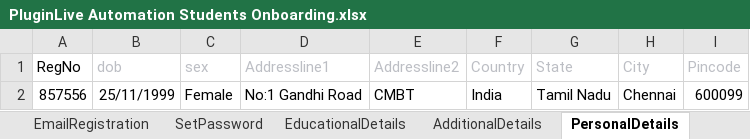
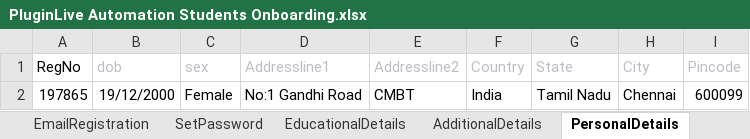
Before and after one commit to priyaicanio/Automation-script-of-PluginLive, an Excel workbook: Excel/PluginLive Automation Students Onboarding.xlsx, sheet PersonalDetails, drawn as a sheet; values as stored, in another font and other column widths than the file's, no borders; the diff names each change by its address in the sheet, - before the commit and + after, or states it on an @@ line.

```diff
--- a/Excel/PluginLive Automation Students Onboarding.xlsx (sheet PersonalDetails)
+++ b/Excel/PluginLive Automation Students Onboarding.xlsx (sheet PersonalDetails)
-A2 (RegNo): 857556
+A2 (RegNo): 197865
-B2 (dob): 25/11/1999
+B2 (dob): 19/12/2000
```
Also changed, not shown: sheet RegistrationForm, sheet EducationalDetails, 4 other files.
